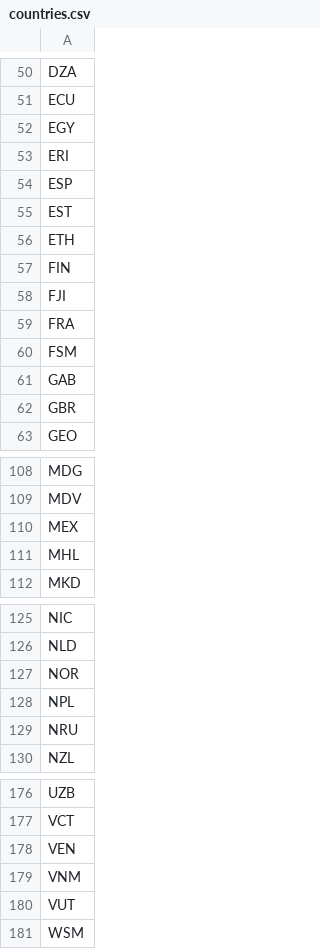
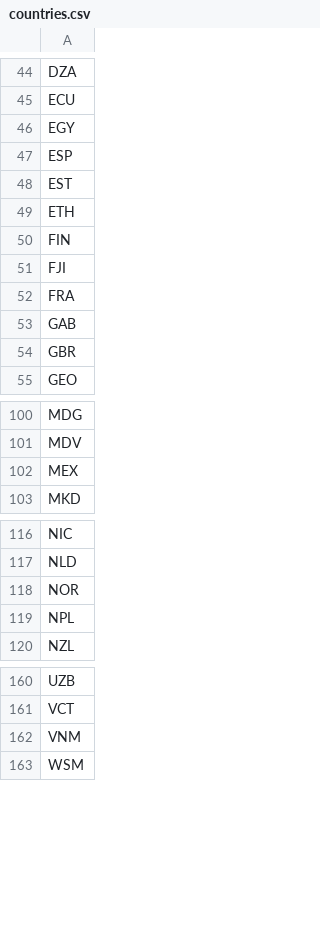
Before and after one commit to aminst/wits, a CSV file: data/common/countries.csv, drawn as a sheet; only a part is shown, gaps mark what is left out; the diff covers the shown part only.

```diff
--- a/data/common/countries.csv
+++ b/data/common/countries.csv
@@ -52,3 +46,2 @@ ECU
 EGY
-ERI
 ESP
@@ -59,3 +52,2 @@ FJI
 FRA
-FSM
 GAB
@@ -110,3 +102,2 @@ MDV
 MEX
-MHL
 MKD
@@ -128,3 +119,2 @@ NOR
 NPL
-NRU
 NZL
@@ -177,5 +161,3 @@ UZB
 VCT
-VEN
 VNM
-VUT
 WSM
```
Also changed, not shown: 12 removed rows elsewhere in this file, data/2011/edgelist_disparity.csv, data/2011/edgelist_threshold.csv, 17 other files.
